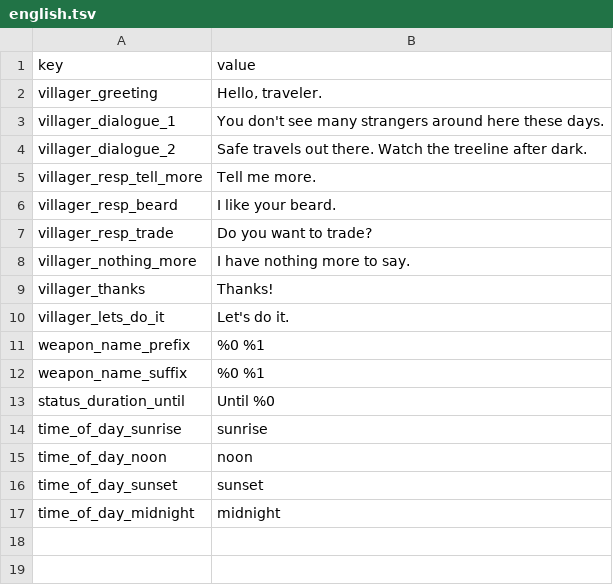
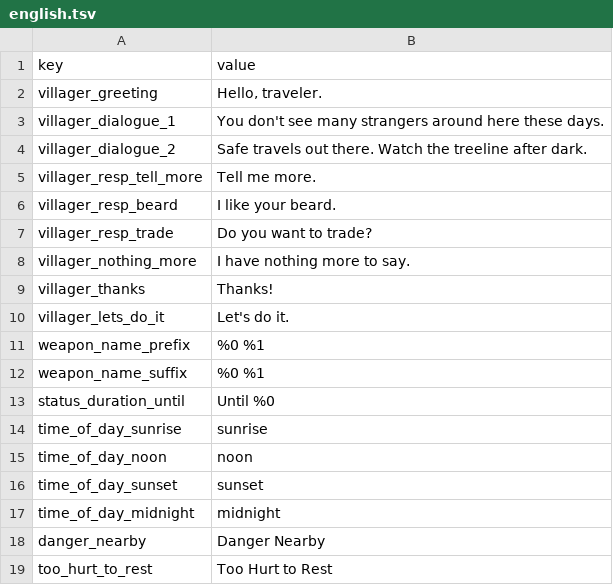
Before and after one commit to PocketwatchGames/hike, a TSV file: resources/localization/english.tsv, drawn as a sheet; the diff names each change by its address in the sheet, - before the commit and + after, or states it on an @@ line.

```diff
--- a/resources/localization/english.tsv
+++ b/resources/localization/english.tsv
+row 18: danger_nearby | Danger Nearby
+row 19: too_hurt_to_rest | Too Hurt to Rest
```
Also changed, not shown: 52 other files.
